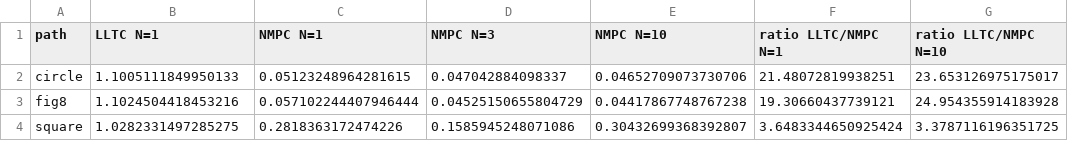
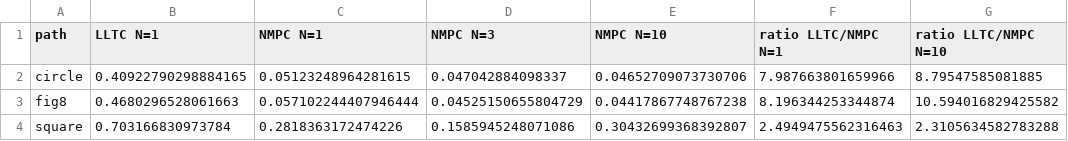
Before and after one commit to amine03-03/RL-Learned-NMPC-with-Residual-Estimation-for-Quadcopter-Control, a CSV file: artifacts/lltc/nb2_horizon_equivalence.csv, drawn as a sheet.

```diff
--- a/artifacts/lltc/nb2_horizon_equivalence.csv
+++ b/artifacts/lltc/nb2_horizon_equivalence.csv
@@ -1,4 +1,4 @@
 path,LLTC N=1,NMPC N=1,NMPC N=3,NMPC N=10,ratio LLTC/NMPC N=1,ratio LLTC/NMPC N=10
-circle,1.1005111849950133,0.05123248964281615,0.047042884098337,0.04652709073730706,21.48072819938251,23.653126975175017
-fig8,1.1024504418453216,0.057102244407946444,0.04525150655804729,0.04417867748767238,19.30660437739121,24.954355914183928
-square,1.0282331497285275,0.2818363172474226,0.1585945248071086,0.30432699368392807,3.6483344650925424,3.3787116196351725
+circle,0.40922790298884165,0.05123248964281615,0.047042884098337,0.04652709073730706,7.987663801659966,8.79547585081885
+fig8,0.4680296528061663,0.057102244407946444,0.04525150655804729,0.04417867748767238,8.196344253344874,10.594016829425582
+square,0.703166830973784,0.2818363172474226,0.1585945248071086,0.30432699368392807,2.4949475562316463,2.3105634582783288
```
Also changed, not shown: artifacts/figures/F8_lltc_spectrum.csv, artifacts/lltc/nb2_ood.csv, 4 other files.
